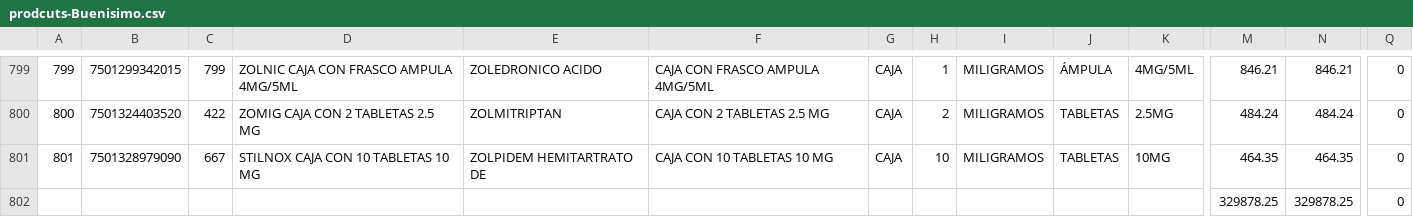
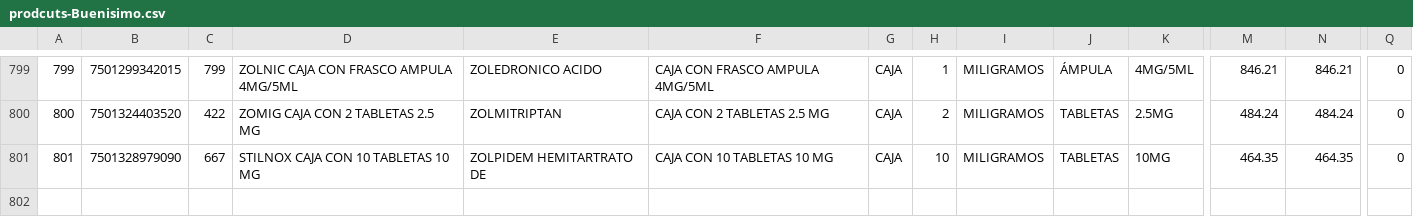
Before and after one commit to Quirotagoras/DMHQuiroz, a CSV file: prodcuts-Buenisimo.csv, drawn as a sheet; only a part is shown, gaps mark what is left out; rows hold the shown columns only; the diff names each change by its address in the sheet, - before the commit and + after, or states it on an @@ line.

Commit message:
Fix

```diff
--- a/prodcuts-Buenisimo.csv
+++ b/prodcuts-Buenisimo.csv
-row 802:  |  |  |  |  |  |  |  |  |  |  | 329878.25 | 329878.25 | 0
```
